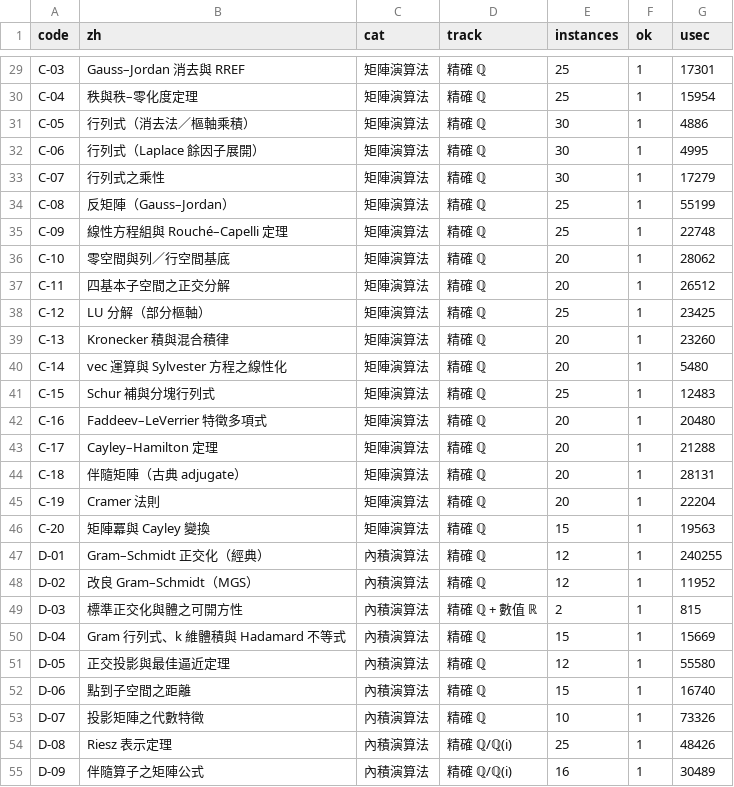
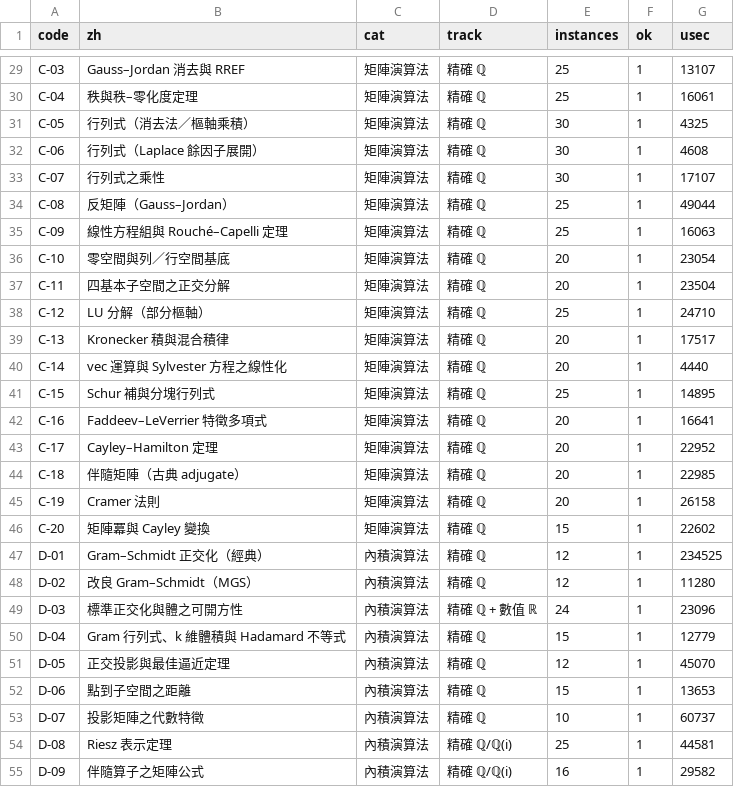
Before and after one commit to vv0101v01/renky, a TSV file: docs/逐條量測.tsv, drawn as a sheet; only a part is shown, gaps mark what is left out; the diff covers the shown part only; the diff names each change by its address in the sheet, - before the commit and + after, or states it on an @@ line.

```diff
--- a/docs/逐條量測.tsv
+++ b/docs/逐條量測.tsv
-G29 (usec): 17301
+G29 (usec): 13107
-G30 (usec): 15954
+G30 (usec): 16061
-G31 (usec): 4886
+G31 (usec): 4325
-G32 (usec): 4995
+G32 (usec): 4608
-G33 (usec): 17279
+G33 (usec): 17107
-G34 (usec): 55199
+G34 (usec): 49044
-G35 (usec): 22748
+G35 (usec): 16063
-G36 (usec): 28062
+G36 (usec): 23054
-G37 (usec): 26512
+G37 (usec): 23504
-G38 (usec): 23425
+G38 (usec): 24710
-G39 (usec): 23260
+G39 (usec): 17517
-G40 (usec): 5480
+G40 (usec): 4440
-G41 (usec): 12483
+G41 (usec): 14895
-G42 (usec): 20480
+G42 (usec): 16641
-G43 (usec): 21288
+G43 (usec): 22952
-G44 (usec): 28131
+G44 (usec): 22985
-G45 (usec): 22204
+G45 (usec): 26158
-G46 (usec): 19563
+G46 (usec): 22602
-G47 (usec): 240255
+G47 (usec): 234525
-G48 (usec): 11952
+G48 (usec): 11280
-E49 (instances): 2
+E49 (instances): 24
-G49 (usec): 815
+G49 (usec): 23096
-G50 (usec): 15669
+G50 (usec): 12779
-G51 (usec): 55580
+G51 (usec): 45070
-G52 (usec): 16740
+G52 (usec): 13653
-G53 (usec): 73326
+G53 (usec): 60737
-G54 (usec): 48426
+G54 (usec): 44581
-G55 (usec): 30489
+G55 (usec): 29582
```
Also changed, not shown: 145 edited cells elsewhere in this file, 5 other files.
